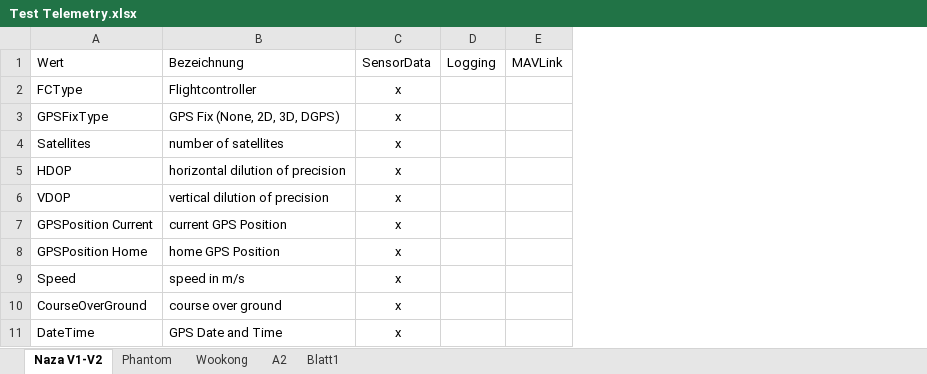
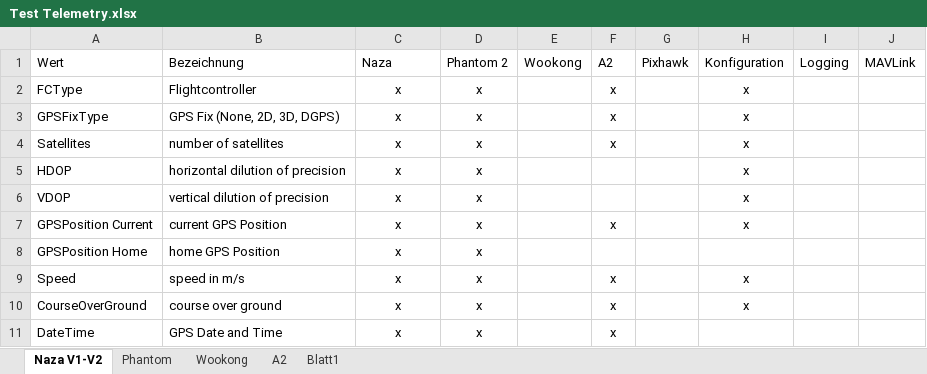
Before and after one commit to cemizm/AnySensePro, an Excel workbook: Dokumentation/Test Telemetry.xlsx, sheet Naza V1-V2, drawn as a sheet; only a part is shown; values as stored, in another font and other column widths than the file's, no borders; table styles not drawn; the diff names each change by its address in the sheet, - before the commit and + after, or states it on an @@ line.

Commit message:
Telemetry analysing

```diff
--- a/Dokumentation/Test Telemetry.xlsx (sheet Naza V1-V2)
+++ b/Dokumentation/Test Telemetry.xlsx (sheet Naza V1-V2)
+column D, rows 1-11: Phantom 2 | x | x | x | x | x | x | x | x | x | x
+column E, row 1: Wookong
+column F, rows 1-11: A2 | x | x | x |  |  | x |  | x | x | x
+column G, row 1: Pixhawk
+column H, rows 1-10: Konfiguration | x | x | x | x | x | x |  | x | x
-C1: SensorData
+C1: Naza
```
Also changed, not shown: 4 other files.
